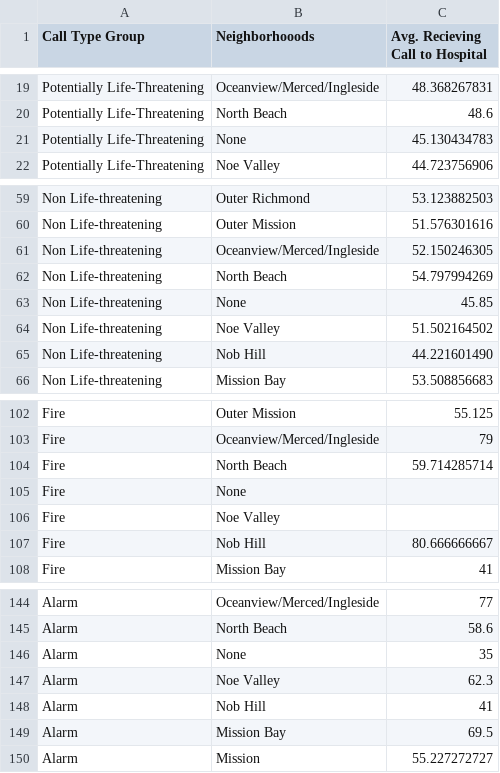
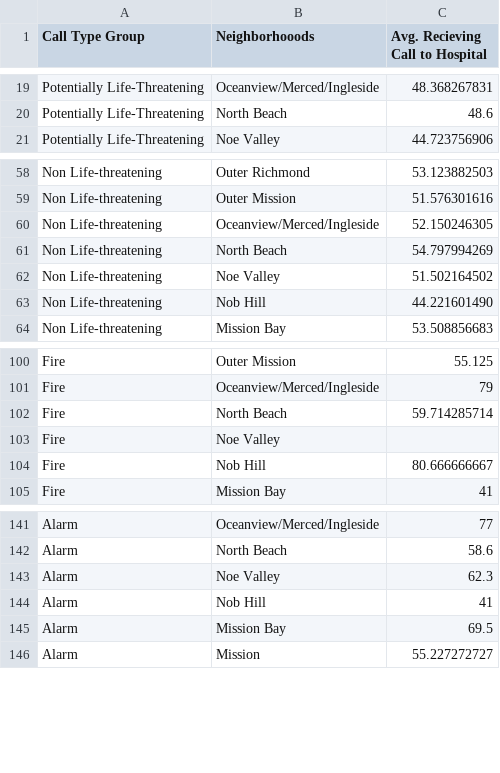
Before and after one commit to usf-cs360-spring2020/midterm-colorisfake, a CSV file: data/Hospital_Access_Heatmap_Data.csv, drawn as a sheet; only a part is shown, gaps mark what is left out; the diff names each change by its address in the sheet, - before the commit and + after, or states it on an @@ line.

```diff
--- a/data/Hospital_Access_Heatmap_Data.csv
+++ b/data/Hospital_Access_Heatmap_Data.csv
-row 21: Potentially Life-Threatening | None | 45.130434783
-row 63: Non Life-threatening | None | 45.85
-row 105: Fire | None
-row 146: Alarm | None | 35
```
Also changed, not shown: data/Hospital_Access_Bar_Data.csv, 2 other files.
